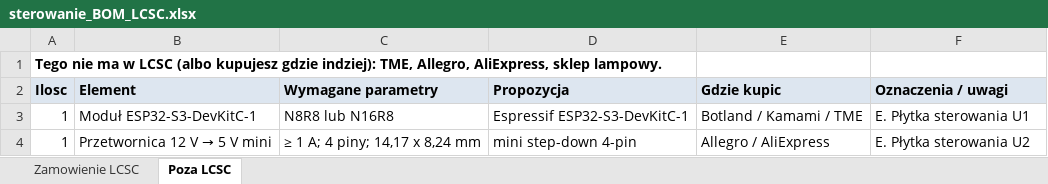
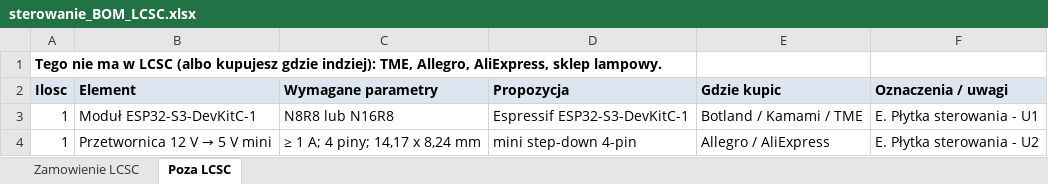
Before and after one commit to sieraczynski-lab/Williamson-KT88, an Excel workbook: pcb/sterowanie/sterowanie_BOM_LCSC.xlsx, sheet Poza LCSC, drawn as a sheet; values as stored, in another font and other column widths than the file's, no borders; the diff names each change by its address in the sheet, - before the commit and + after, or states it on an @@ line.

```diff
--- a/pcb/sterowanie/sterowanie_BOM_LCSC.xlsx (sheet Poza LCSC)
+++ b/pcb/sterowanie/sterowanie_BOM_LCSC.xlsx (sheet Poza LCSC)
-F3 (Oznaczenia / uwagi): E. Płytka sterowania U1
+F3 (Oznaczenia / uwagi): E. Płytka sterowania - U1
-F4 (Oznaczenia / uwagi): E. Płytka sterowania U2
+F4 (Oznaczenia / uwagi): E. Płytka sterowania - U2
```
Also changed, not shown: bom/lcsc_zamowienie.xlsx, pcb/glosniki/glosniki_williamson_BOM_LCSC.xlsx, 6 other files.
